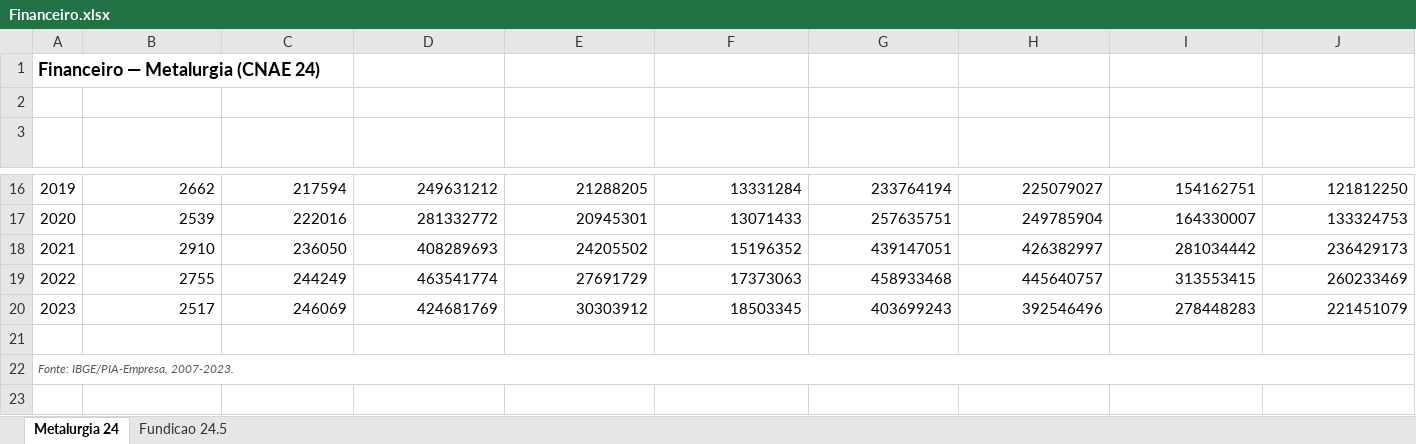
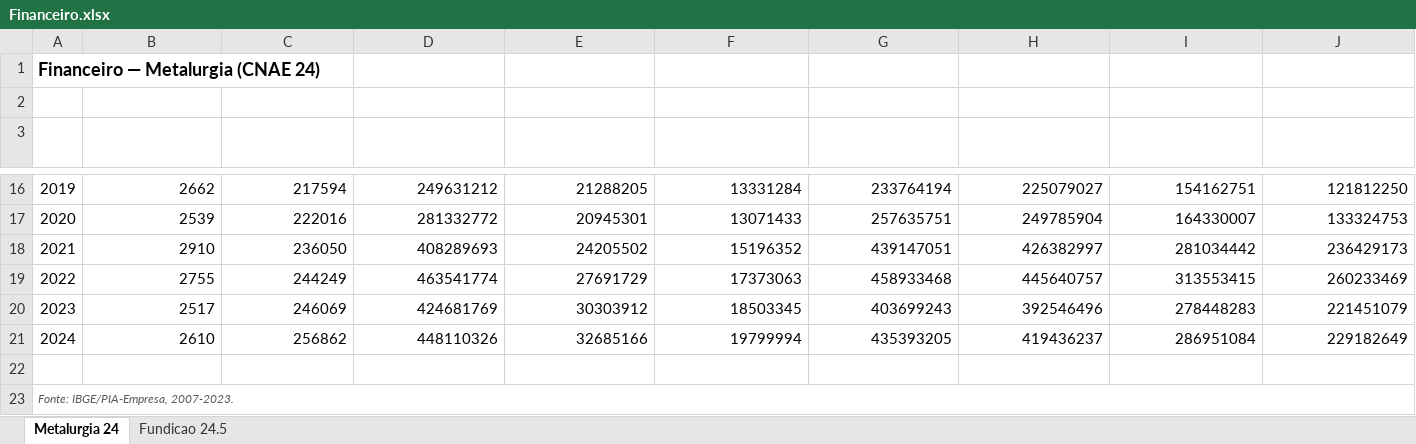
Before and after one commit to samuelmro/dashboard-fundicao, an Excel workbook: data/downloads/Financeiro.xlsx, sheet Metalurgia 24, drawn as a sheet; only a part is shown, gaps mark what is left out; values as stored, in another font and other column widths than the file's, no borders; rows hold the shown columns only; the diff names each change by its address in the sheet, - before the commit and + after, or states it on an @@ line.

Commit message:
Financeiro: adiciona 2024 na Metalurgia (24) e corrige comparação de ano
Dados_Financeiros_Metalurgia_24.csv ganhou a linha de 2024 (Fundição
24.5 segue em 2023 — fonte não atualizou esse recorte ainda). Corrige
a análise de produtividade em Estudos Especiais, que comparava o
último ano de cada série independentemente e passou a cruzar anos
diferentes (Fundição 2023 x Metalurgia 2024) — agora busca o ano da
Metalurgia que bate com o último ano disponível da Fundição.

```diff
--- a/data/downloads/Financeiro.xlsx (sheet Metalurgia 24)
+++ b/data/downloads/Financeiro.xlsx (sheet Metalurgia 24)
+row 21: 2024 | 2610 | 256862 | 448110326 | 32685166 | 19799994 | 435393205 | 419436237 | 286951084 | 229182649
```
Also changed, not shown: 4 other files.
